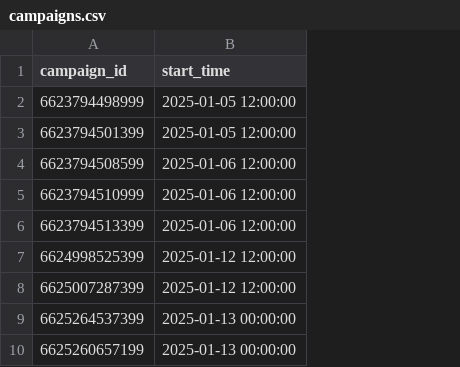
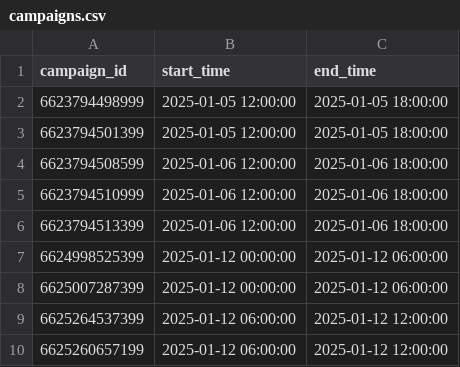
Before and after one commit to Pingu-iu/ads-monitor, a CSV file: campaigns.csv, drawn as a sheet; the diff names each change by its address in the sheet, - before the commit and + after, or states it on an @@ line.

Commit message:
fix end and start times of several campaigns

```diff
--- a/campaigns.csv
+++ b/campaigns.csv
+column C (end_time), rows 2-10: 2025-01-05 18:00:00 | 2025-01-05 18:00:00 | 2025-01-06 18:00:00 | 2025-01-06 18:00:00 | 2025-01-06 18:00:00 | 2025-01-12 06:00:00 | 2025-01-12 06:00:00 | 2025-01-12 12:00:00 | 2025-01-12 12:00:00
-B7:B8 (start_time): 2025-01-12 12:00:00
+B7:B8 (start_time): 2025-01-12 00:00:00
-B9:B10 (start_time): 2025-01-13 00:00:00
+B9:B10 (start_time): 2025-01-12 06:00:00
```
Also changed, not shown: personality.csv.
